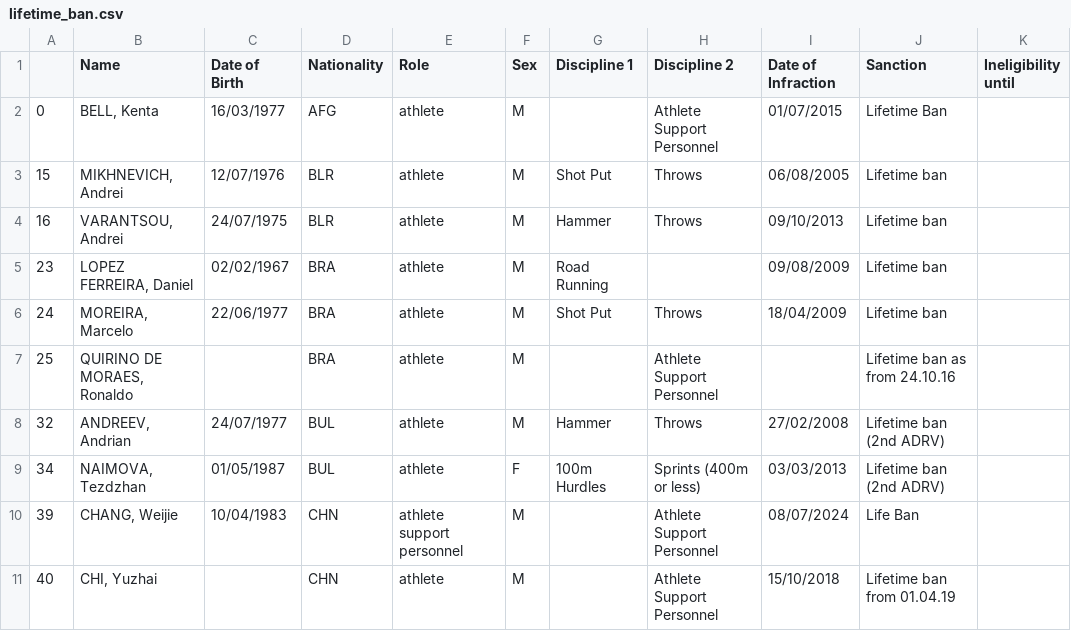
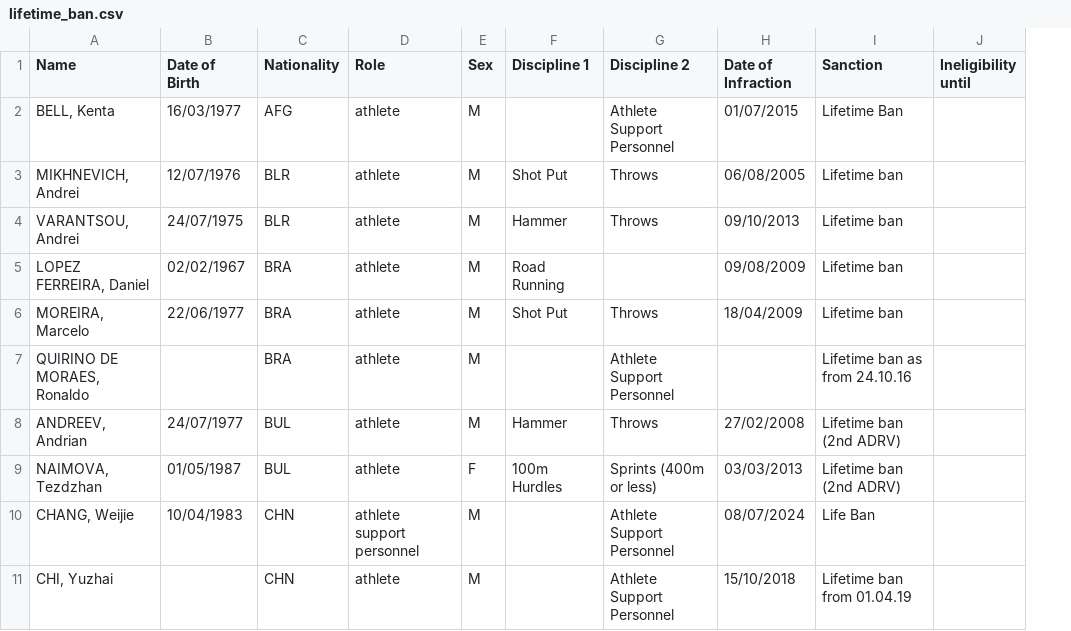
Before and after one commit to crnnbrg/aiu-sanctions, a CSV file: data/lifetime_ban.csv, drawn as a sheet; only a part is shown; the diff names each change by its address in the sheet, - before the commit and + after, or states it on an @@ line.

Commit message:
Remove index

```diff
--- a/data/lifetime_ban.csv
+++ b/data/lifetime_ban.csv
-column A, rows 2-11: 0 | 15 | 16 | 23 | 24 | 25 | 32 | 34 | 39 | 40
```
